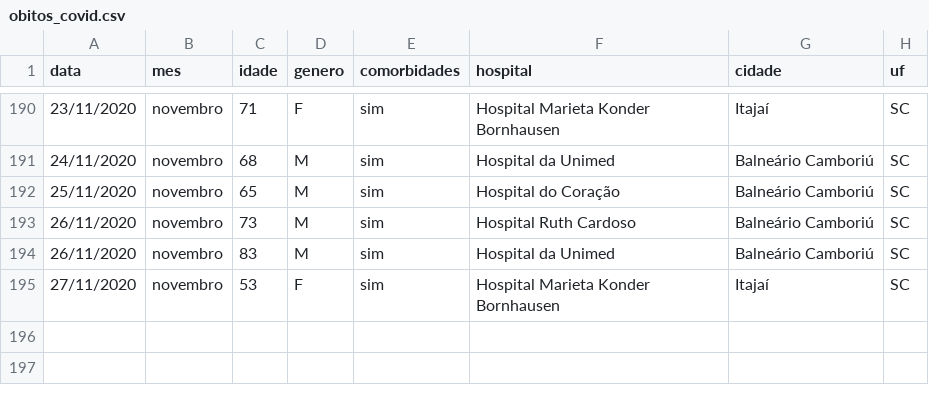
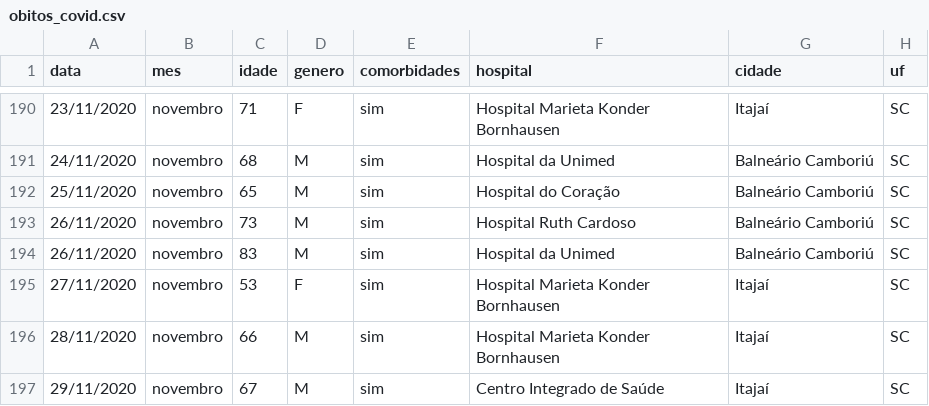
Before and after one commit to ingoramos/dashboardItj, a CSV file: obitos_covid.csv, drawn as a sheet; only a part is shown, gaps mark what is left out.

```diff
--- a/obitos_covid.csv
+++ b/obitos_covid.csv
@@ -195 +195,3 @@ data;mes;idade;genero;comorbidades;hospital;cidade;uf;
 27/11/2020;novembro;53;F;sim;Hospital Marieta Konder Bornhausen;Itajaí;SC;
+28/11/2020;novembro;66;M;sim;Hospital Marieta Konder Bornhausen;Itajaí;SC;
+29/11/2020;novembro;67;M;sim;Centro Integrado de Saúde;Itajaí;SC;
```
Also changed, not shown: covid_Itajai.csv, marieta.csv.
